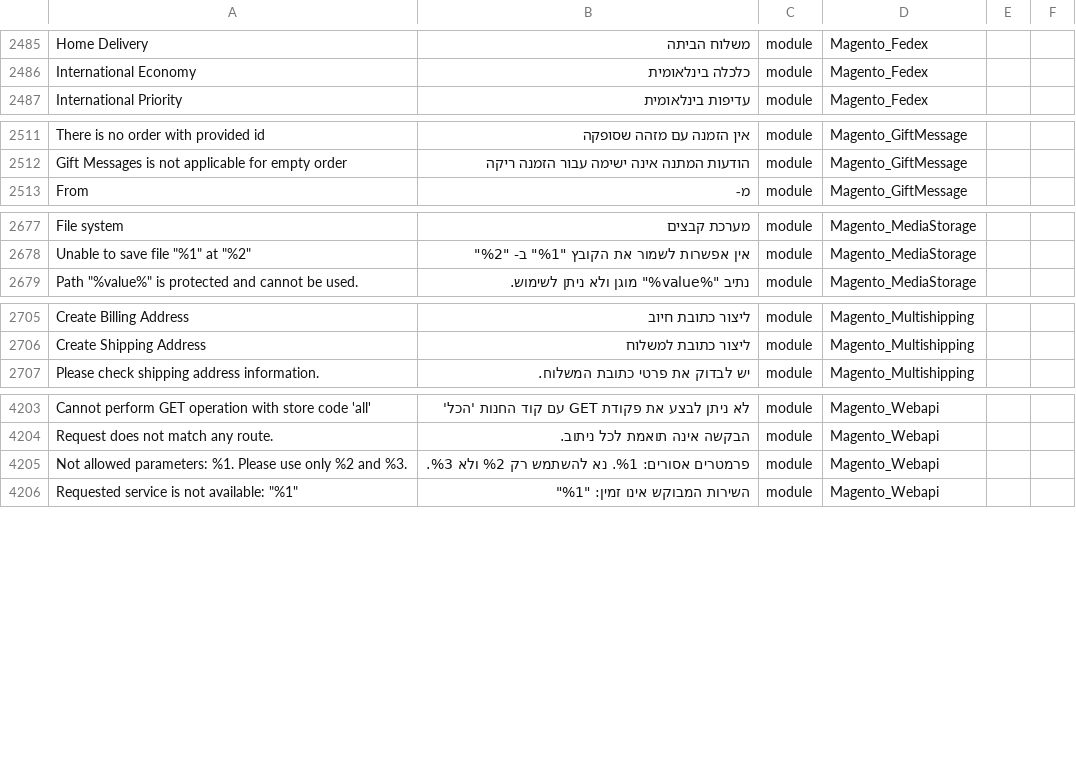
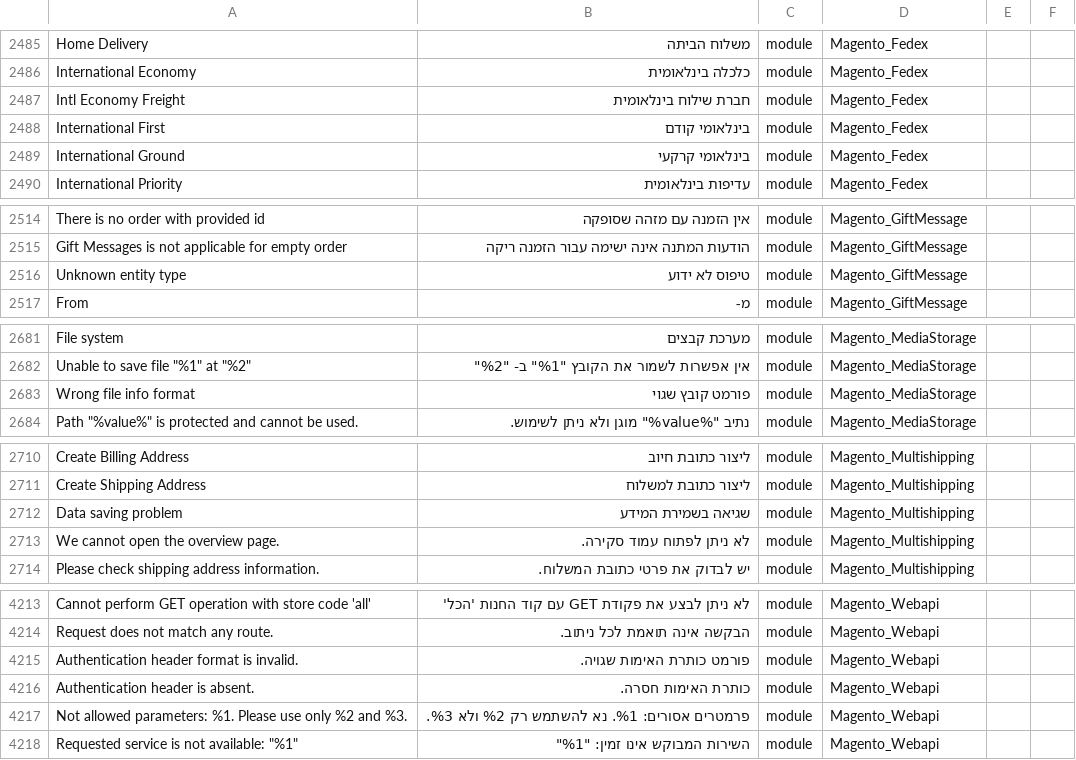
Before and after one commit to Magento2Translations/language_he_il, a CSV file: he_IL.csv, drawn as a sheet; only a part is shown, gaps mark what is left out; the diff covers the shown part only; the diff names each change by its address in the sheet, - before the commit and + after, or states it on an @@ line.

```diff
--- a/he_IL.csv
+++ b/he_IL.csv
+row 2487: Intl Economy Freight | חברת שילוח בינלאומית | module | Magento_Fedex
+row 2488: International First | בינלאומי קודם | module | Magento_Fedex
+row 2489: International Ground | בינלאומי קרקעי | module | Magento_Fedex
+row 2516: Unknown entity type | טיפוס לא ידוע | module | Magento_GiftMessage
+row 2683: Wrong file info format | פורמט קובץ שגוי | module | Magento_MediaStorage
+row 2712: Data saving problem | שגיאה בשמירת המידע | module | Magento_Multishipping
+row 2713: We cannot open the overview page. | לא ניתן לפתוח עמוד סקירה. | module | Magento_Multishipping
+row 4215: Authentication header format is invalid. | פורמט כותרת האימות שגויה. | module | Magento_Webapi
+row 4216: Authentication header is absent. | כותרת האימות חסרה. | module | Magento_Webapi
```
Also changed, not shown: 4 added rows elsewhere in this file, 1 other file.
